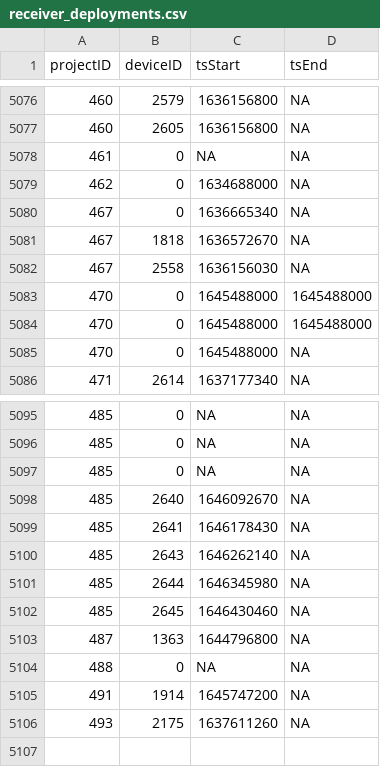
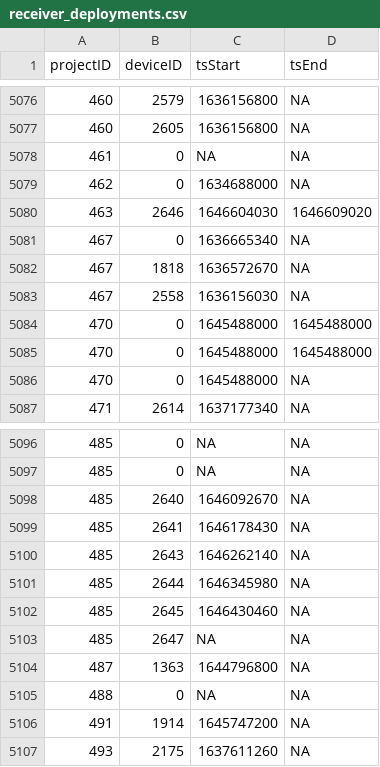
Before and after one commit to MotusWTS/motus-metadata-history, a CSV file: receiver_deployments.csv, drawn as a sheet; only a part is shown, gaps mark what is left out; removed rows and columns are numbered as before the commit, all else as after; the diff names each change by its address in the sheet, - before the commit and + after, or states it on an @@ line.

```diff
--- a/receiver_deployments.csv
+++ b/receiver_deployments.csv
+row 5080: 463 | 2646 | 1646604030 | 1646609020
-row 5097: 485 | 0 | NA | NA
+row 5103: 485 | 2647 | NA | NA
```
Also changed, not shown: 1 other file.
